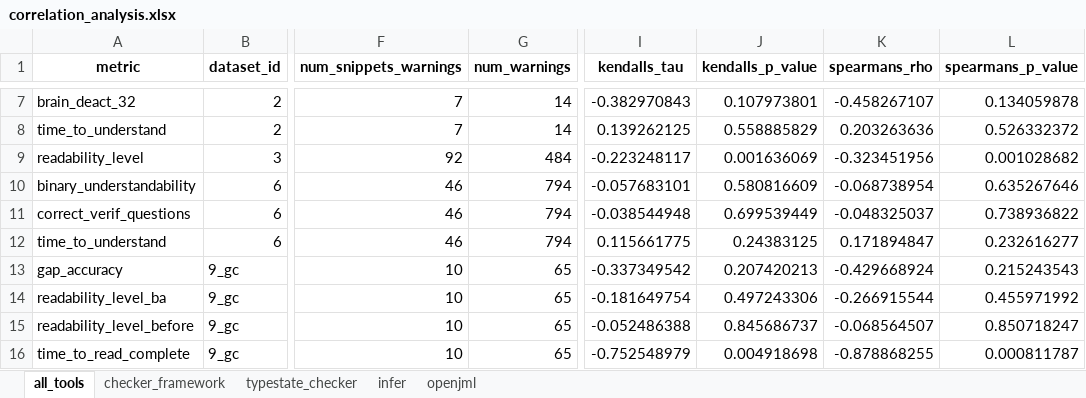
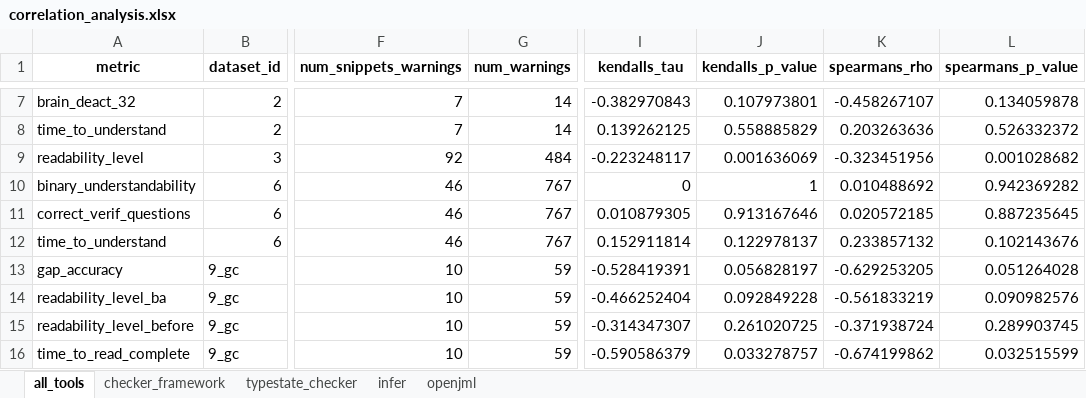
Before and after one commit to sea-lab-wm/complexity-verification-project, an Excel workbook: data/correlation_analysis.xlsx, sheet all_tools, drawn as a sheet; only a part is shown, gaps mark what is left out; values as stored, in another font and other column widths than the file's, no borders; the diff covers the shown part only; the diff names each change by its address in the sheet, - before the commit and + after, or states it on an @@ line.

```diff
--- a/data/correlation_analysis.xlsx (sheet all_tools)
+++ b/data/correlation_analysis.xlsx (sheet all_tools)
-G10:G12 (num_warnings): 794
+G10:G12 (num_warnings): 767
-I10 (kendalls_tau): -0.057683101
+I10 (kendalls_tau): 0
-J10 (kendalls_p_value): 0.580816609
+J10 (kendalls_p_value): 1
-K10 (spearmans_rho): -0.068738954
+K10 (spearmans_rho): 0.010488692
-L10 (spearmans_p_value): 0.635267646
+L10 (spearmans_p_value): 0.942369282
-I11 (kendalls_tau): -0.038544948
+I11 (kendalls_tau): 0.010879305
-J11 (kendalls_p_value): 0.699539449
+J11 (kendalls_p_value): 0.913167646
-K11 (spearmans_rho): -0.048325037
+K11 (spearmans_rho): 0.020572185
-L11 (spearmans_p_value): 0.738936822
+L11 (spearmans_p_value): 0.887235645
-I12 (kendalls_tau): 0.115661775
+I12 (kendalls_tau): 0.152911814
-J12 (kendalls_p_value): 0.24383125
+J12 (kendalls_p_value): 0.122978137
-K12 (spearmans_rho): 0.171894847
+K12 (spearmans_rho): 0.233857132
-L12 (spearmans_p_value): 0.232616277
+L12 (spearmans_p_value): 0.102143676
-G13:G16 (num_warnings): 65
+G13:G16 (num_warnings): 59
-I13 (kendalls_tau): -0.337349542
+I13 (kendalls_tau): -0.528419391
-J13 (kendalls_p_value): 0.207420213
+J13 (kendalls_p_value): 0.056828197
-K13 (spearmans_rho): -0.429668924
+K13 (spearmans_rho): -0.629253205
-L13 (spearmans_p_value): 0.215243543
+L13 (spearmans_p_value): 0.051264028
-I14 (kendalls_tau): -0.181649754
+I14 (kendalls_tau): -0.466252404
-J14 (kendalls_p_value): 0.497243306
+J14 (kendalls_p_value): 0.092849228
-K14 (spearmans_rho): -0.266915544
+K14 (spearmans_rho): -0.561833219
-L14 (spearmans_p_value): 0.455971992
+L14 (spearmans_p_value): 0.090982576
-I15 (kendalls_tau): -0.052486388
+I15 (kendalls_tau): -0.314347307
-J15 (kendalls_p_value): 0.845686737
+J15 (kendalls_p_value): 0.261020725
-K15 (spearmans_rho): -0.068564507
+K15 (spearmans_rho): -0.371938724
-L15 (spearmans_p_value): 0.850718247
+L15 (spearmans_p_value): 0.289903745
-I16 (kendalls_tau): -0.752548979
+I16 (kendalls_tau): -0.590586379
-J16 (kendalls_p_value): 0.004918698
+J16 (kendalls_p_value): 0.033278757
-K16 (spearmans_rho): -0.878868255
+K16 (spearmans_rho): -0.674199862
-L16 (spearmans_p_value): 0.000811787
+L16 (spearmans_p_value): 0.032515599
```
Also changed, not shown: 65 edited cells elsewhere in this sheet, sheet checker_framework, sheet openjml, sheet typestate_checker, data/correlation_analysis_timeout_max.xlsx, data/correlation_analysis_timeout_remove.xlsx, 33 other files.
